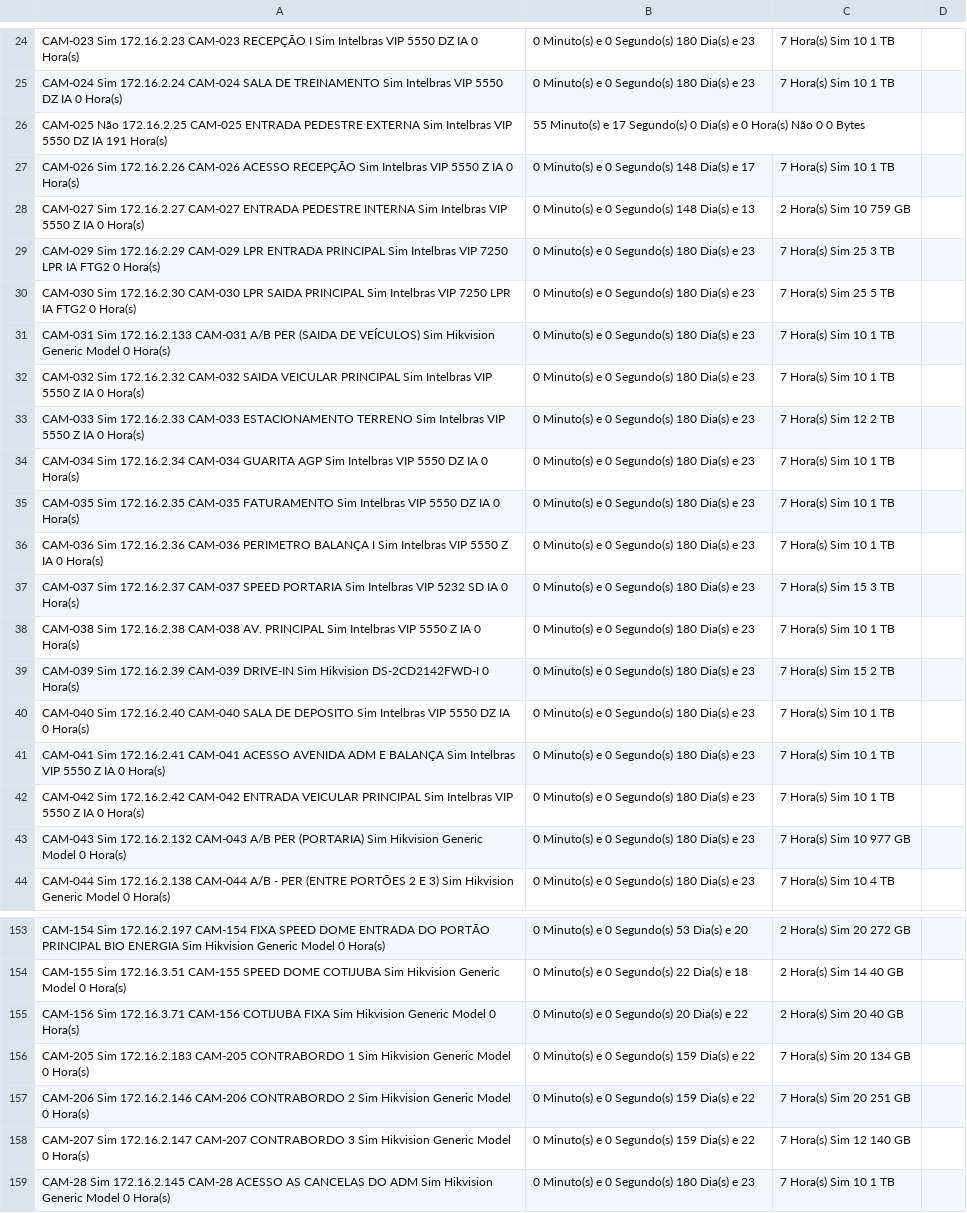
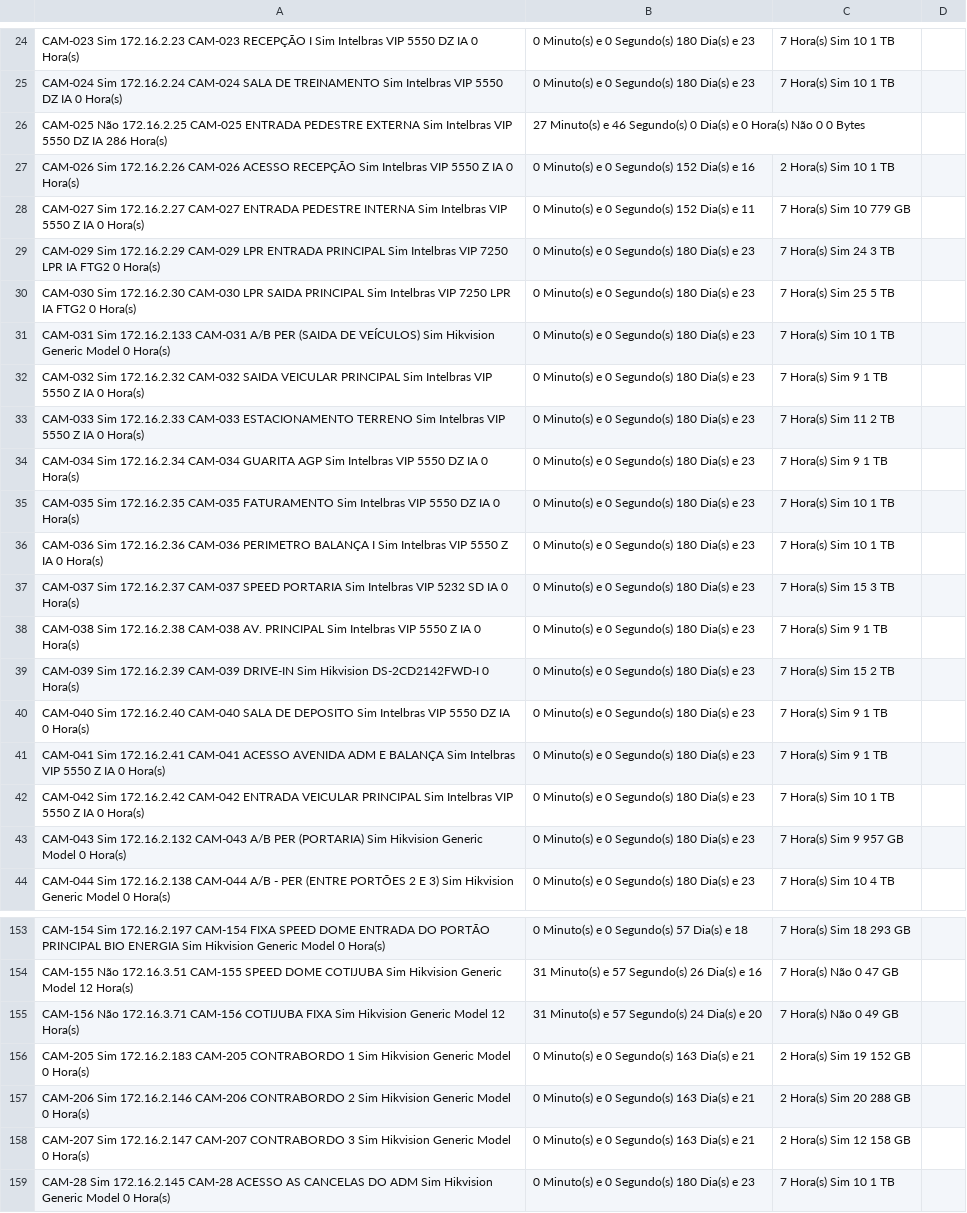
Before and after one commit to gayotecnologia/dashboard-cameras, a CSV file: status_cameras.csv, drawn as a sheet; only a part is shown, gaps mark what is left out; the diff covers the shown part only; the diff names each change by its address in the sheet, - before the commit and + after, or states it on an @@ line.

```diff
--- a/status_cameras.csv
+++ b/status_cameras.csv
-A26: …DZ IA 191 Hora(s)
+A26: …DZ IA 286 Hora(s)
-B26: 55 Minuto(s) e 17 Segundo(s) 0…
+B26: 27 Minuto(s) e 46 Segundo(s) 0…
-B27: 0 Minuto(s) e 0 Segundo(s) 148 Dia(s) e 17
+B27: 0 Minuto(s) e 0 Segundo(s) 152 Dia(s) e 16
-C27: 7 Hora(s) Sim 10 1 TB
+C27: 2 Hora(s) Sim 10 1 TB
-B28: 0 Minuto(s) e 0 Segundo(s) 148 Dia(s) e 13
+B28: 0 Minuto(s) e 0 Segundo(s) 152 Dia(s) e 11
-C28: 2 Hora(s) Sim 10 759 GB
+C28: 7 Hora(s) Sim 10 779 GB
-C29: 7 Hora(s) Sim 25 3 TB
+C29: 7 Hora(s) Sim 24 3 TB
-C32: 7 Hora(s) Sim 10 1 TB
+C32: 7 Hora(s) Sim 9 1 TB
-C33: 7 Hora(s) Sim 12 2 TB
+C33: 7 Hora(s) Sim 11 2 TB
-C34: 7 Hora(s) Sim 10 1 TB
+C34: 7 Hora(s) Sim 9 1 TB
-C38: 7 Hora(s) Sim 10 1 TB
+C38: 7 Hora(s) Sim 9 1 TB
-C40:C41: 7 Hora(s) Sim 10 1 TB
+C40:C41: 7 Hora(s) Sim 9 1 TB
-C43: 7 Hora(s) Sim 10 977 GB
+C43: 7 Hora(s) Sim 9 957 GB
-B153: 0 Minuto(s) e 0 Segundo(s) 53 Dia(s) e 20
+B153: 0 Minuto(s) e 0 Segundo(s) 57 Dia(s) e 18
-C153: 2 Hora(s) Sim 20 272 GB
+C153: 7 Hora(s) Sim 18 293 GB
-A154: CAM-155 Sim 172.16.3.51 CAM-155 SPEED DOME COTIJUBA Sim Hikvision Generic Model 0 Hora(s)
+A154: CAM-155 Não 172.16.3.51 CAM-155 SPEED DOME COTIJUBA Sim Hikvision Generic Model 12 Hora(s)
-B154: 0 Minuto(s) e 0 Segundo(s) 22 Dia(s) e 18
+B154: 31 Minuto(s) e 57 Segundo(s) 26 Dia(s) e 16
-C154: 2 Hora(s) Sim 14 40 GB
+C154: 7 Hora(s) Não 0 47 GB
-A155: CAM-156 Sim 172.16.3.71 CAM-156 COTIJUBA FIXA Sim Hikvision Generic Model 0 Hora(s)
+A155: CAM-156 Não 172.16.3.71 CAM-156 COTIJUBA FIXA Sim Hikvision Generic Model 12 Hora(s)
-B155: 0 Minuto(s) e 0 Segundo(s) 20 Dia(s) e 22
+B155: 31 Minuto(s) e 57 Segundo(s) 24 Dia(s) e 20
-C155: 2 Hora(s) Sim 20 40 GB
+C155: 7 Hora(s) Não 0 49 GB
-B156:B158: 0 Minuto(s) e 0 Segundo(s) 159 Dia(s) e 22
+B156:B158: 0 Minuto(s) e 0 Segundo(s) 163 Dia(s) e 21
-C156: 7 Hora(s) Sim 20 134 GB
+C156: 2 Hora(s) Sim 19 152 GB
-C157: 7 Hora(s) Sim 20 251 GB
+C157: 2 Hora(s) Sim 20 288 GB
-C158: 7 Hora(s) Sim 12 140 GB
+C158: 2 Hora(s) Sim 12 158 GB
```
Also changed, not shown: 74 edited cells elsewhere in this file.
